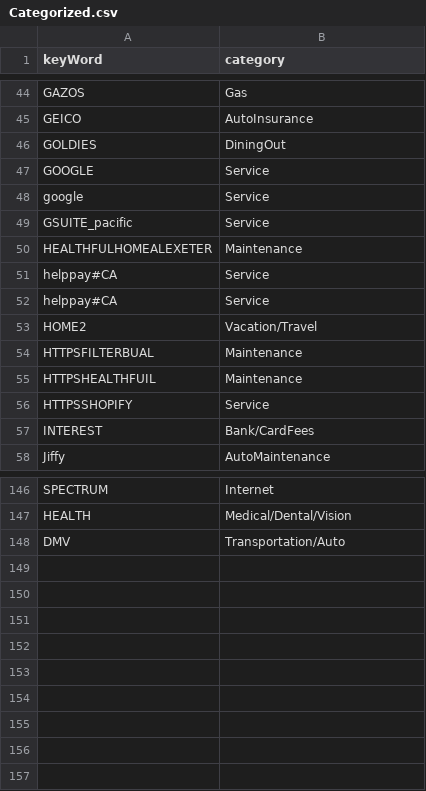
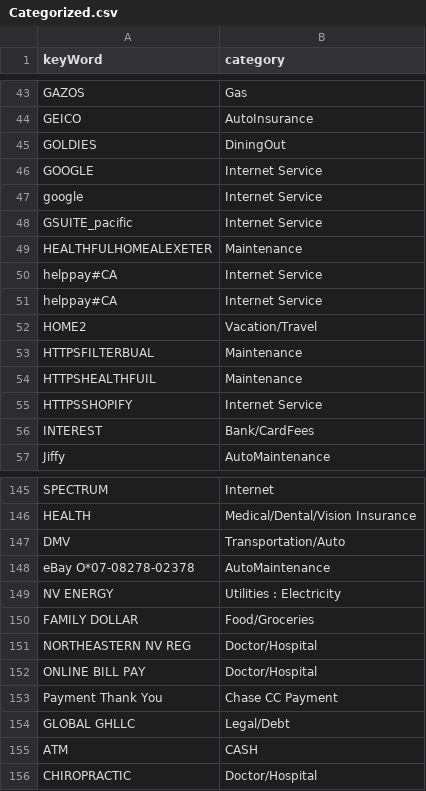
Before and after one commit to jbyrnescu/finance, a CSV file: Categorize/Categorized.csv, drawn as a sheet; only a part is shown, gaps mark what is left out; addresses are those after the commit; the diff covers the shown part only; the diff names each change by its address in the sheet, - before the commit and + after, or states it on an @@ line.

```diff
--- a/Categorize/Categorized.csv
+++ b/Categorize/Categorized.csv
-B46:B48 (category): Service
+B46:B48 (category): Internet Service
-B50:B51 (category): Service
+B50:B51 (category): Internet Service
-B55 (category): Service
+B55 (category): Internet Service
-B146 (category): Medical/Dental/Vision
+B146 (category): Medical/Dental/Vision Insurance
+row 148: eBay O*07-08278-02378 | AutoMaintenance
+row 149: NV ENERGY | Utilities : Electricity
+row 150: FAMILY DOLLAR | Food/Groceries
+row 151: NORTHEASTERN NV REG | Doctor/Hospital
+row 152: ONLINE BILL PAY | Doctor/Hospital
+row 153: Payment Thank You | Chase CC Payment
+row 154: GLOBAL GHLLC | Legal/Debt
+row 155: ATM | CASH
+row 156: CHIROPRACTIC | Doctor/Hospital
```
Also changed, not shown: 1 added row, 2 removed rows and 25 edited cells elsewhere in this file.
